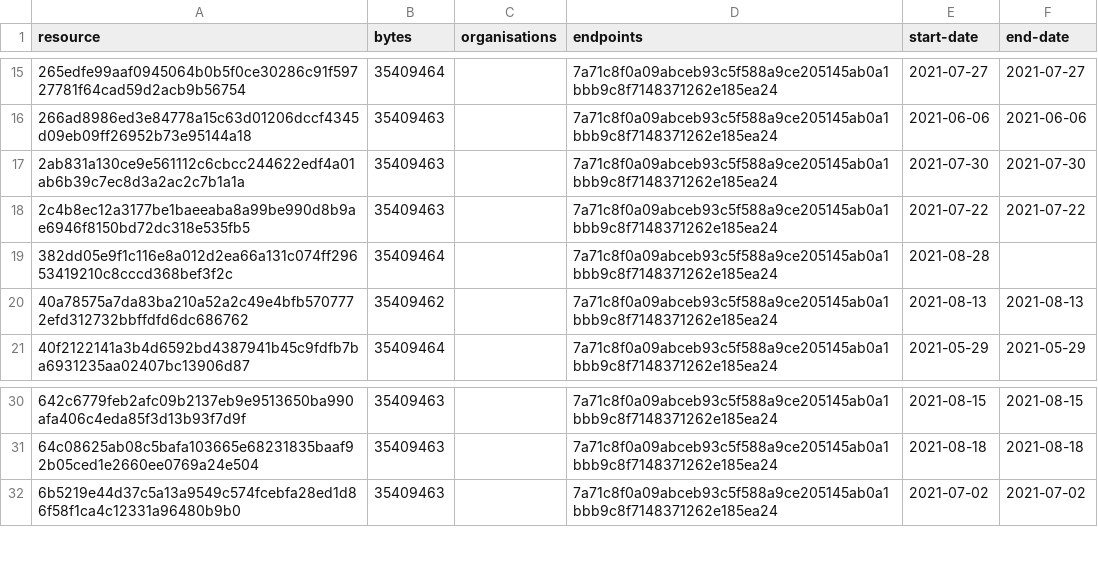
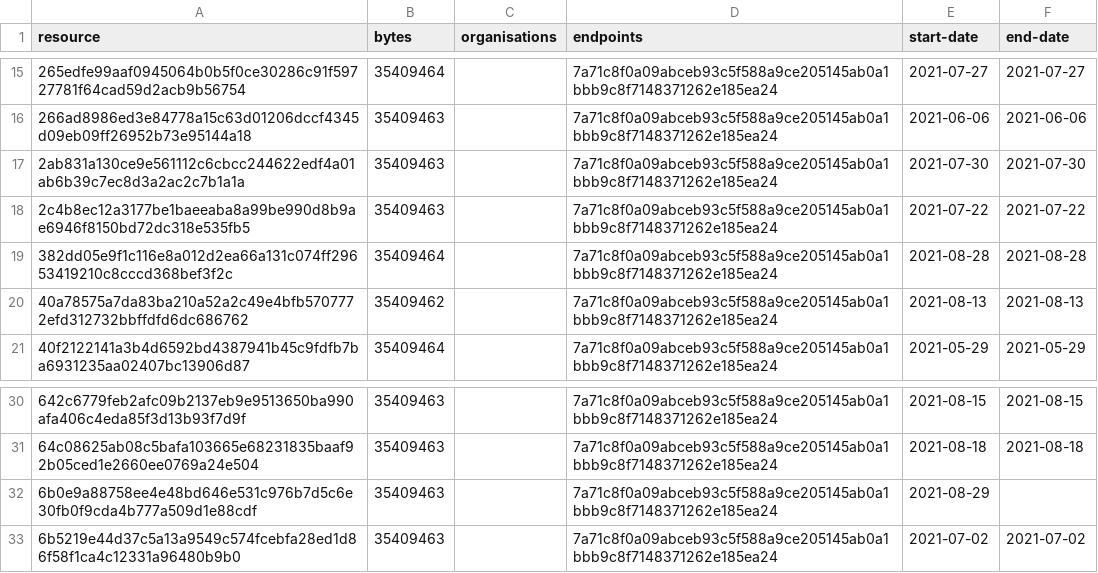
Before and after one commit to digital-land/green-belt-collection, a CSV file: collection/resource.csv, drawn as a sheet; only a part is shown, gaps mark what is left out.

```diff
--- a/collection/resource.csv
+++ b/collection/resource.csv
@@ -18,3 +18,3 @@ resource,bytes,organisations,endpoints,start-date,end-date
 2c4b8ec12a3177be1baeeaba8a99be990d8b9ae6946f8150bd72dc318e535fb5,35409463,,7a71c8f0a09abceb93c5f588a9ce205145ab0a1bbb9c8f7148371262e185ea24,2021-07-22,2021-07-22
-382dd05e9f1c116e8a012d2ea66a131c074ff29653419210c8cccd368bef3f2c,35409464,,7a71c8f0a09abceb93c5f588a9ce205145ab0a1bbb9c8f7148371262e185ea24,2021-08-28,
+382dd05e9f1c116e8a012d2ea66a131c074ff29653419210c8cccd368bef3f2c,35409464,,7a71c8f0a09abceb93c5f588a9ce205145ab0a1bbb9c8f7148371262e185ea24,2021-08-28,2021-08-28
 40a78575a7da83ba210a52a2c49e4bfb5707772efd312732bbffdfd6dc686762,35409462,,7a71c8f0a09abceb93c5f588a9ce205145ab0a1bbb9c8f7148371262e185ea24,2021-08-13,2021-08-13
@@ -31,2 +31,3 @@ resource,bytes,organisations,endpoints,start-date,end-date
 64c08625ab08c5bafa103665e68231835baaf92b05ced1e2660ee0769a24e504,35409463,,7a71c8f0a09abceb93c5f588a9ce205145ab0a1bbb9c8f7148371262e185ea24,2021-08-18,2021-08-18
+6b0e9a88758ee4e48bd646e531c976b7d5c6e30fb0f9cda4b777a509d1e88cdf,35409463,,7a71c8f0a09abceb93c5f588a9ce205145ab0a1bbb9c8f7148371262e185ea24,2021-08-29,
 6b5219e44d37c5a13a9549c574fcebfa28ed1d86f58f1ca4c12331a96480b9b0,35409463,,7a71c8f0a09abceb93c5f588a9ce205145ab0a1bbb9c8f7148371262e185ea24,2021-07-02,2021-07-02
```
Also changed, not shown: collection/log.csv, 1 other file.
